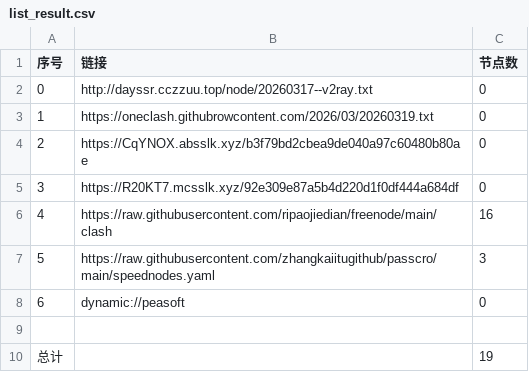
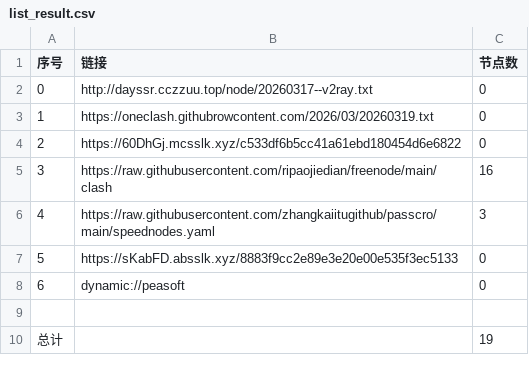
Before and after one commit to obscure1990/AutoMergePublicNodes, a CSV file: list_result.csv, drawn as a sheet; removed rows and columns are numbered as before the commit, all else as after; the diff names each change by its address in the sheet, - before the commit and + after, or states it on an @@ line.

```diff
--- a/list_result.csv
+++ b/list_result.csv
-row 4: 2 | https://CqYNOX.absslk.xyz/b3f79bd2cbea9de040a97c60480b80ae | 0
@@ column A (序号) renumbered between rows 4 and 6 @@
-B4 (链接): https://R20KT7.mcsslk.xyz/92e309e87a5b4d220d1f0df444a684df
+B4 (链接): https://60DhGj.mcsslk.xyz/c533df6b5cc41a61ebd180454d6e6822
+row 7: 5 | https://sKabFD.absslk.xyz/8883f9cc2e89e3e20e00e535f3ec5133 | 0
```
Also changed, not shown: 19 other files.
